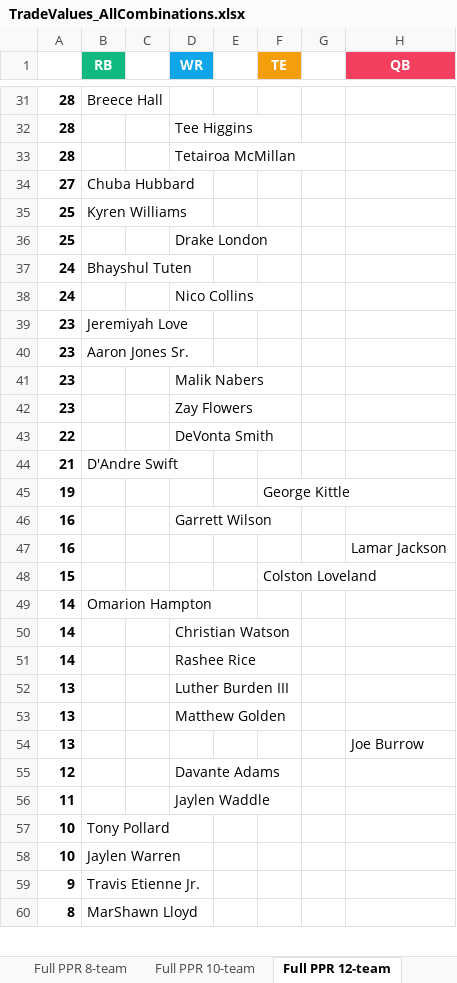
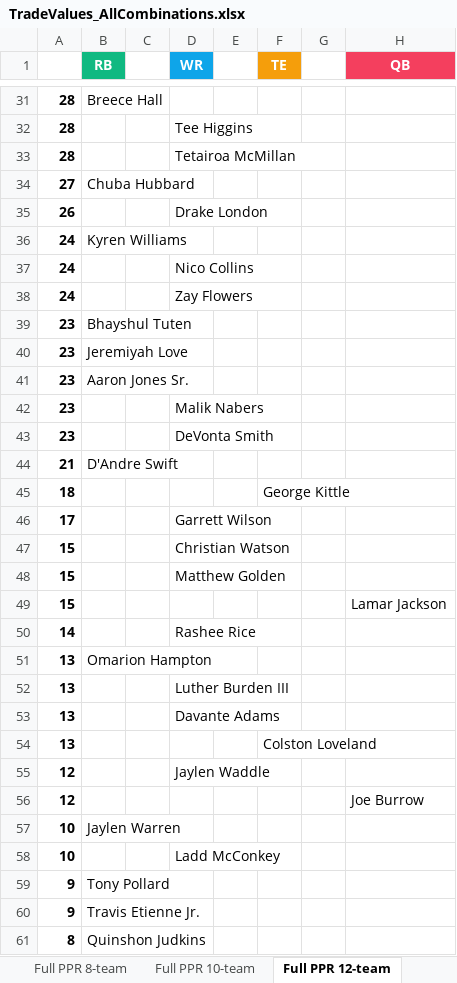
Before and after one commit to seoularpro/OddsVis, an Excel workbook: TradeValueSheets/TradeValues_AllCombinations.xlsx, sheet Full PPR 12-team, drawn as a sheet; only a part is shown, gaps mark what is left out; values as stored, in another font and other column widths than the file's, no borders; removed rows and columns are numbered as before the commit, all else as after; the diff covers the shown part only; the diff names each change by its address in the sheet, - before the commit and + after, or states it on an @@ line.

```diff
--- a/TradeValueSheets/TradeValues_AllCombinations.xlsx (sheet Full PPR 12-team)
+++ b/TradeValueSheets/TradeValues_AllCombinations.xlsx (sheet Full PPR 12-team)
-row 35: 25 | Kyren Williams
-A35: 25
+A35: 26
-B36 (RB): Bhayshul Tuten
+B36 (RB): Kyren Williams
+row 38: 24 |  |  | Zay Flowers
+row 39: 23 | Bhayshul Tuten
-D43 (WR): Zay Flowers
+D43 (WR): DeVonta Smith
-row 43: 22 |  |  | DeVonta Smith
-A45: 19
+A45: 18
-A46: 16
+A46: 17
-row 47: 16 |  |  |  |  |  |  | Lamar Jackson
-D47 (WR): (empty)
+D47 (WR): Christian Watson
-F47 (TE): Colston Loveland
+F47 (TE): (empty)
-row 49: 14 | Omarion Hampton
-row 50: 14 |  |  | Christian Watson
+row 48: 15 |  |  | Matthew Golden
+row 49: 15 |  |  |  |  |  |  | Lamar Jackson
+row 51: 13 | Omarion Hampton
-D53 (WR): Matthew Golden
+D53 (WR): Davante Adams
-F54 (TE): (empty)
+F54 (TE): Colston Loveland
-H54 (QB): Joe Burrow
+H54 (QB): (empty)
-D55 (WR): Davante Adams
+D55 (WR): Jaylen Waddle
-row 56: 11 |  |  | Jaylen Waddle
-row 57: 10 | Tony Pollard
+row 56: 12 |  |  |  |  |  |  | Joe Burrow
+row 58: 10 |  |  | Ladd McConkey
+row 59: 9 | Tony Pollard
-B61 (RB): MarShawn Lloyd
+B61 (RB): Quinshon Judkins
```
Also changed, not shown: 17 added rows, 18 removed rows and 26 edited cells elsewhere in this sheet, sheet Standard 10-team, sheet Full PPR 8-team, sheet Full PPR 10-team, sheet Standard 8-team, sheet Standard 12-team, sheet Half PPR 12-team, 2 more sheets, TradeValueSheets/TradeValues_FullPPR_10team.xlsx, TradeValueSheets/TradeValues_FullPPR_12team.xlsx, 18 other files.
